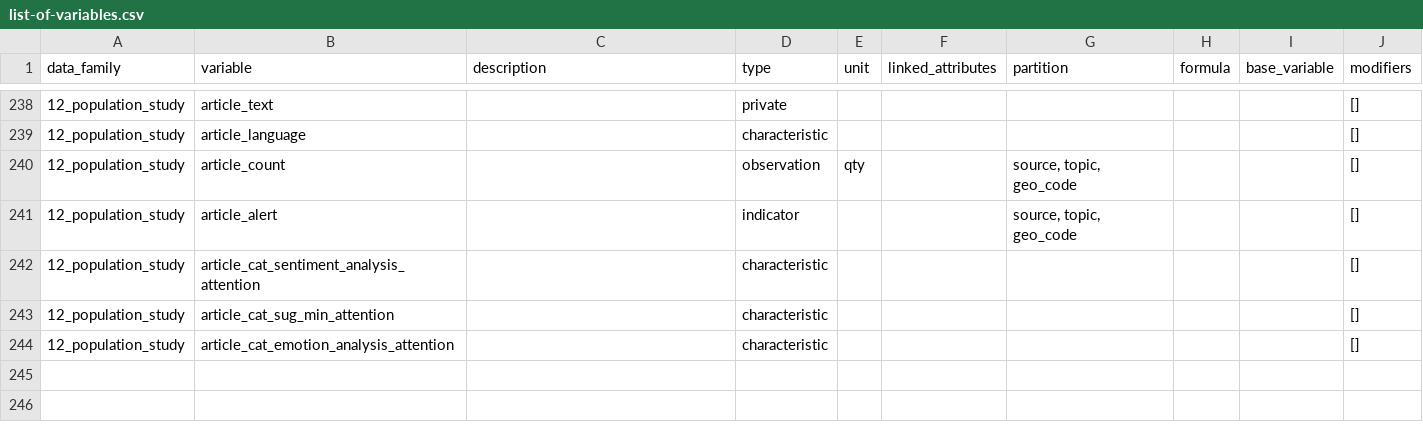
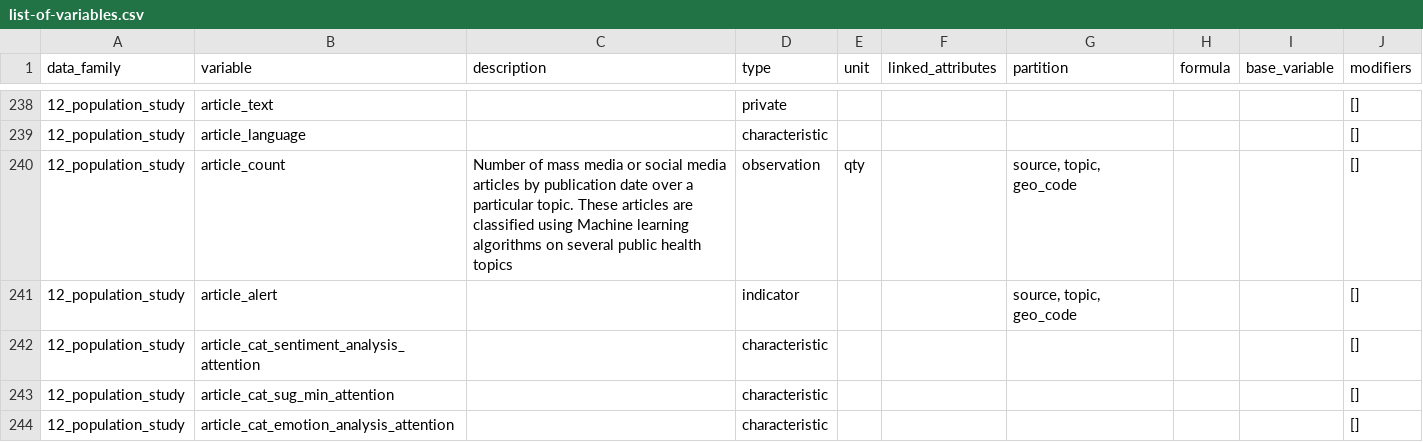
Before and after one commit to pandem2/pandem-source, a CSV file: pandem2source/data/list-of-variables.csv, drawn as a sheet; only a part is shown, gaps mark what is left out.

```diff
--- a/pandem2source/data/list-of-variables.csv
+++ b/pandem2source/data/list-of-variables.csv
@@ -240,3 +240,3 @@ data_family,variable,description,type,unit,linked_attributes,partition,formula,b
 12_population_study,article_language,,characteristic,,,,,,[]
-12_population_study,article_count,,observation,qty,,"source, topic, geo_code",,,[]
+12_population_study,article_count,Number of mass media or social media articles by publication date over a particular topic. These articles are classified using Machine learning algorithms on several public health topics,observation,qty,,"source, topic, geo_code",,,[]
 12_population_study,article_alert,,indicator,,,"source, topic, geo_code",,,[]
```
Also changed, not shown: 13 other files.
